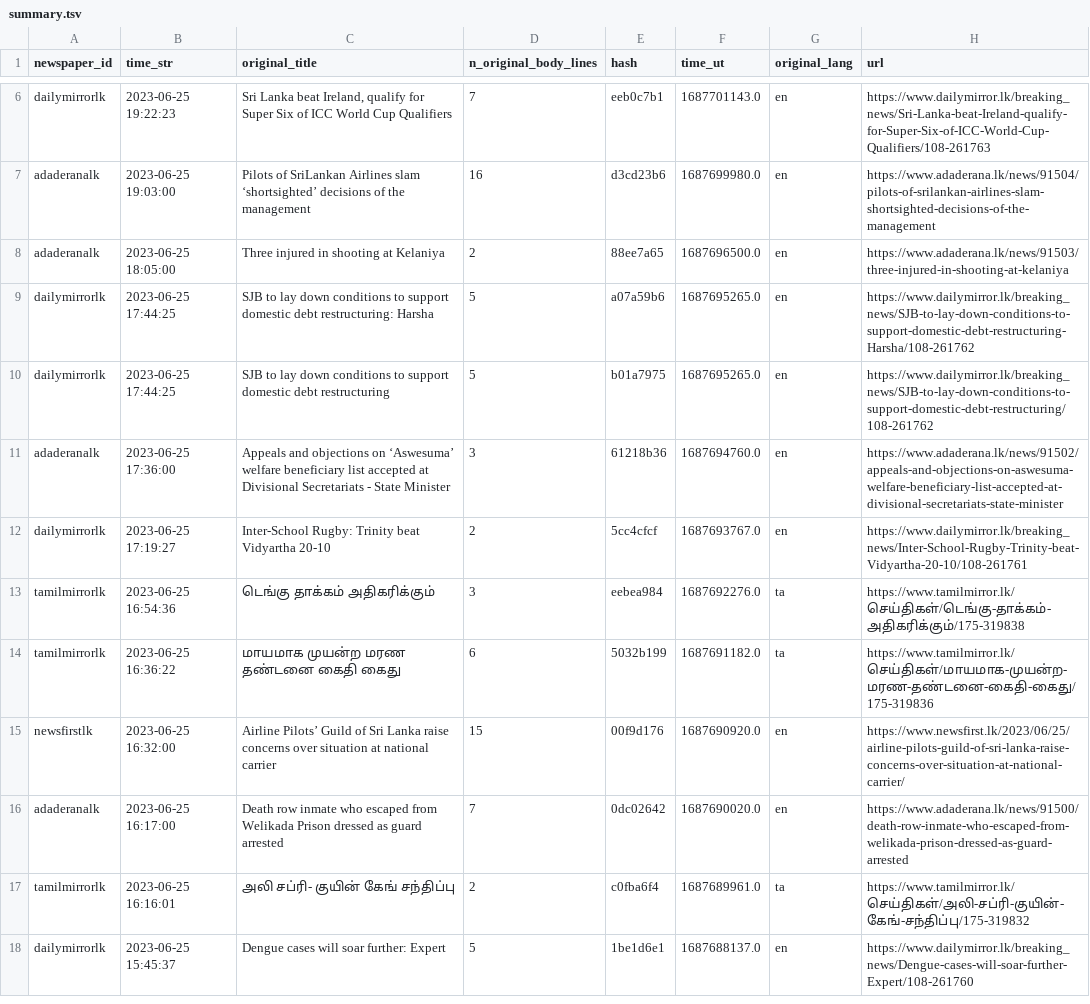
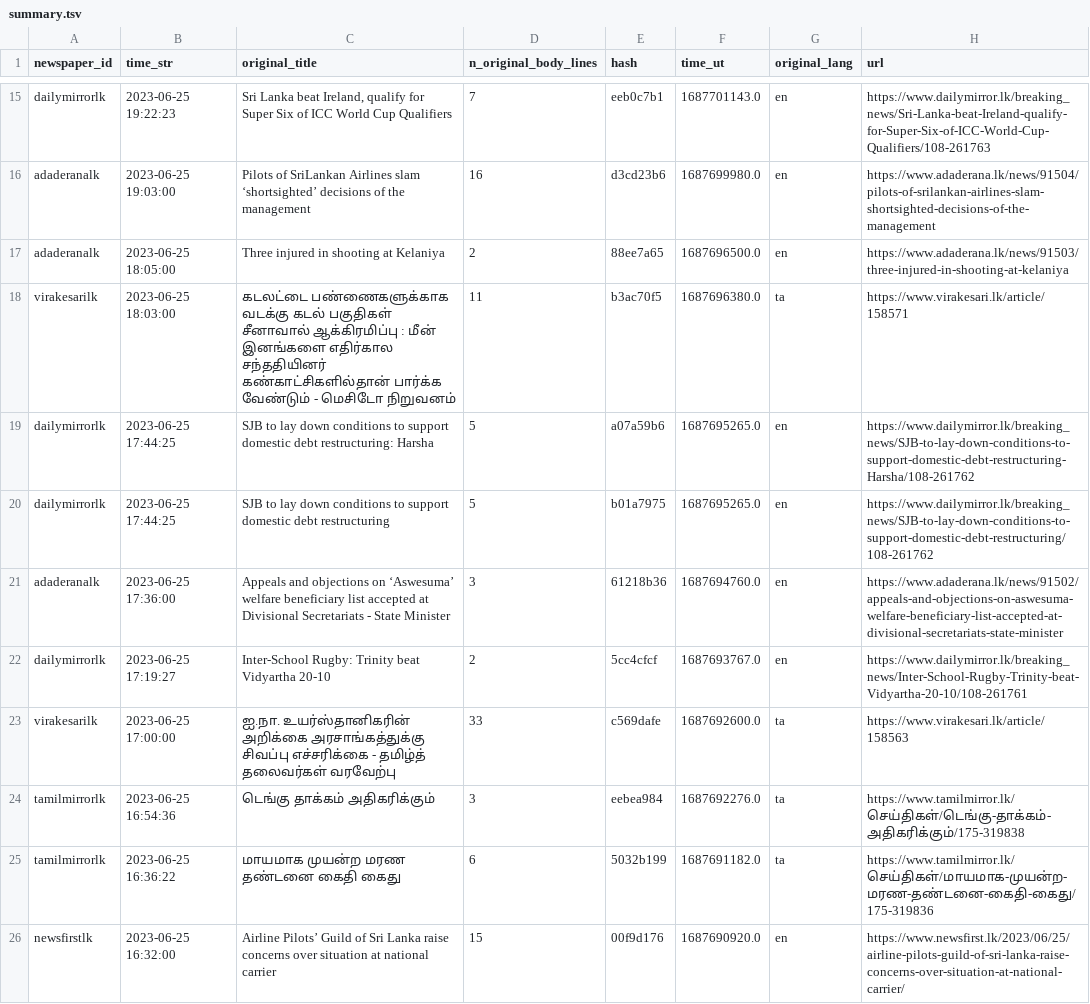
Before and after one commit to nuuuwan/news_lk3_data, a TSV file: reports/summary.tsv, drawn as a sheet; only a part is shown, gaps mark what is left out; the shorter side is filled out with more unchanged rows; the diff covers the shown part only; the diff names each change by its address in the sheet, - before the commit and + after, or states it on an @@ line.

Commit message:
Uploaded reports

```diff
--- a/reports/summary.tsv
+++ b/reports/summary.tsv
+row 18: virakesarilk | 2023-06-25 18:03:00 | கடலட்டை பண்ணைகளுக்காக வடக்கு கடல் பகுதிகள் சீனாவால் ஆக்கிரமிப்பு : மீன் இனங்களை எதிர்கால சந்ததியினர் கண்காட்சிகளில்தான் பார்க்க வேண்டும் - மெசிடோ நிறுவனம் | 11 | b3ac70f5 | 1687696380.0 | ta | https://www.virakesari.lk/article/158571
+row 23: virakesarilk | 2023-06-25 17:00:00 | ஐ.நா. உயர்ஸ்தானிகரின் அறிக்கை அரசாங்கத்துக்கு சிவப்பு எச்சரிக்கை - தமிழ்த் தலைவர்கள் வரவேற்பு | 33 | c569dafe | 1687692600.0 | ta | https://www.virakesari.lk/article/158563
```
Also changed, not shown: 12 added rows elsewhere in this file, 1 other file.
